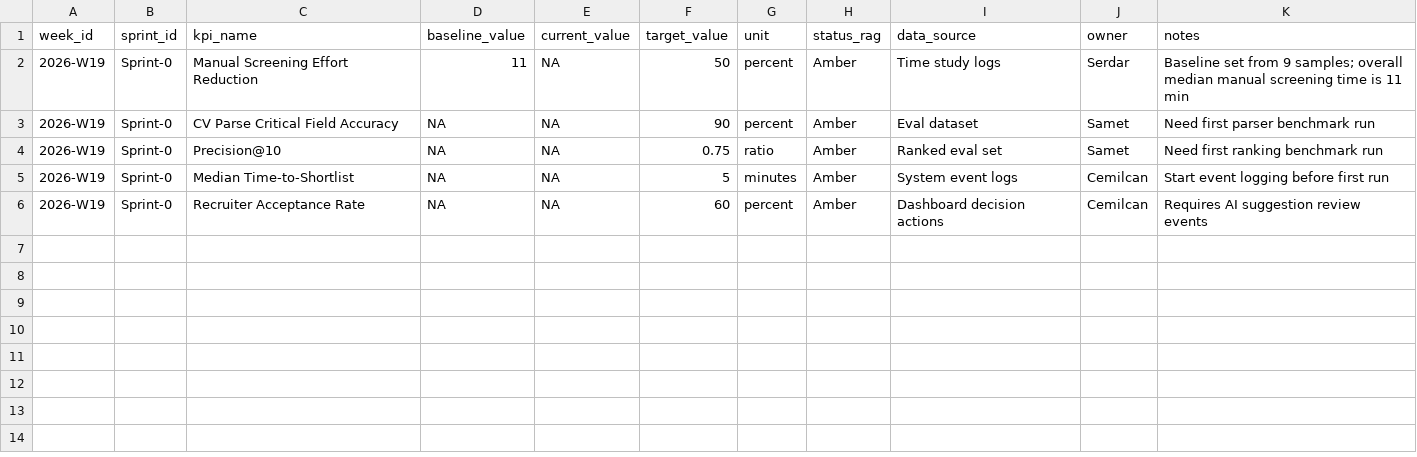
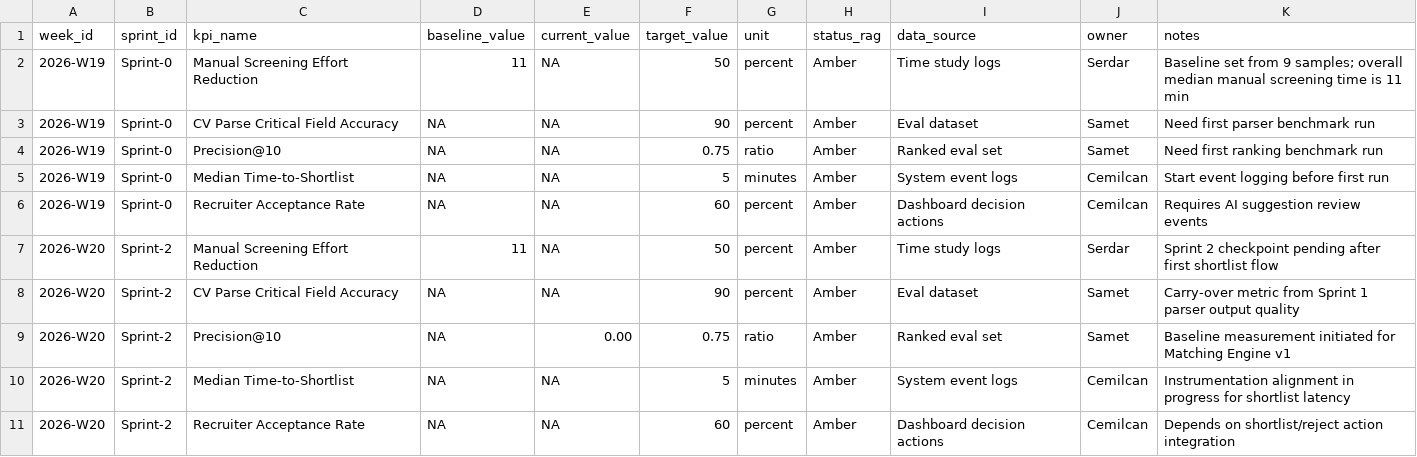
Before and after one commit to hustle342/Solvex2026Team22, a CSV file: KPI_WEEKLY_TRACKER.csv, drawn as a sheet; the diff names each change by its address in the sheet, - before the commit and + after, or states it on an @@ line.

Commit message:
docs: add sprint2 lead execution artifacts for issue #24

```diff
--- a/KPI_WEEKLY_TRACKER.csv
+++ b/KPI_WEEKLY_TRACKER.csv
+row 7: 2026-W20 | Sprint-2 | Manual Screening Effort Reduction | 11 | NA | 50 | percent | Amber | Time study logs | Serdar | Sprint 2 checkpoint pending after first shortlist flow
+row 8: 2026-W20 | Sprint-2 | CV Parse Critical Field Accuracy | NA | NA | 90 | percent | Amber | Eval dataset | Samet | Carry-over metric from Sprint 1 parser output quality
+row 9: 2026-W20 | Sprint-2 | Precision@10 | NA | 0.00 | 0.75 | ratio | Amber | Ranked eval set | Samet | Baseline measurement initiated for Matching Engine v1
+row 10: 2026-W20 | Sprint-2 | Median Time-to-Shortlist | NA | NA | 5 | minutes | Amber | System event logs | Cemilcan | Instrumentation alignment in progress for shortlist latency
+row 11: 2026-W20 | Sprint-2 | Recruiter Acceptance Rate | NA | NA | 60 | percent | Amber | Dashboard decision actions | Cemilcan | Depends on shortlist/reject action integration
```
Also changed, not shown: 3 other files.
